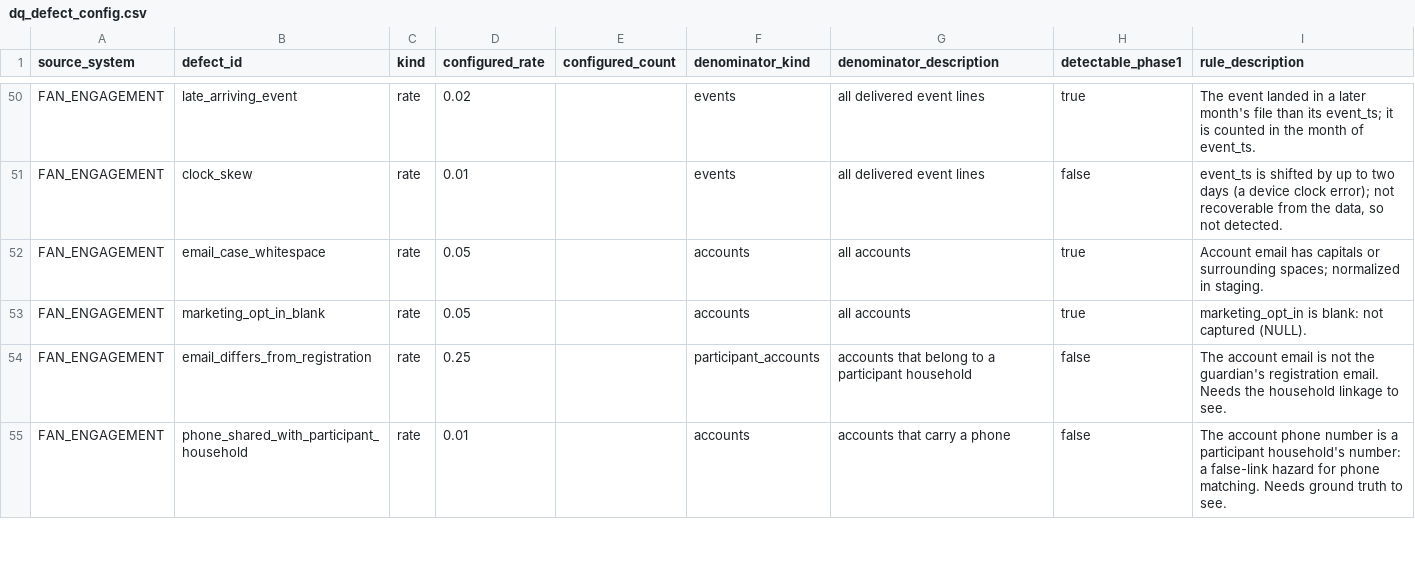
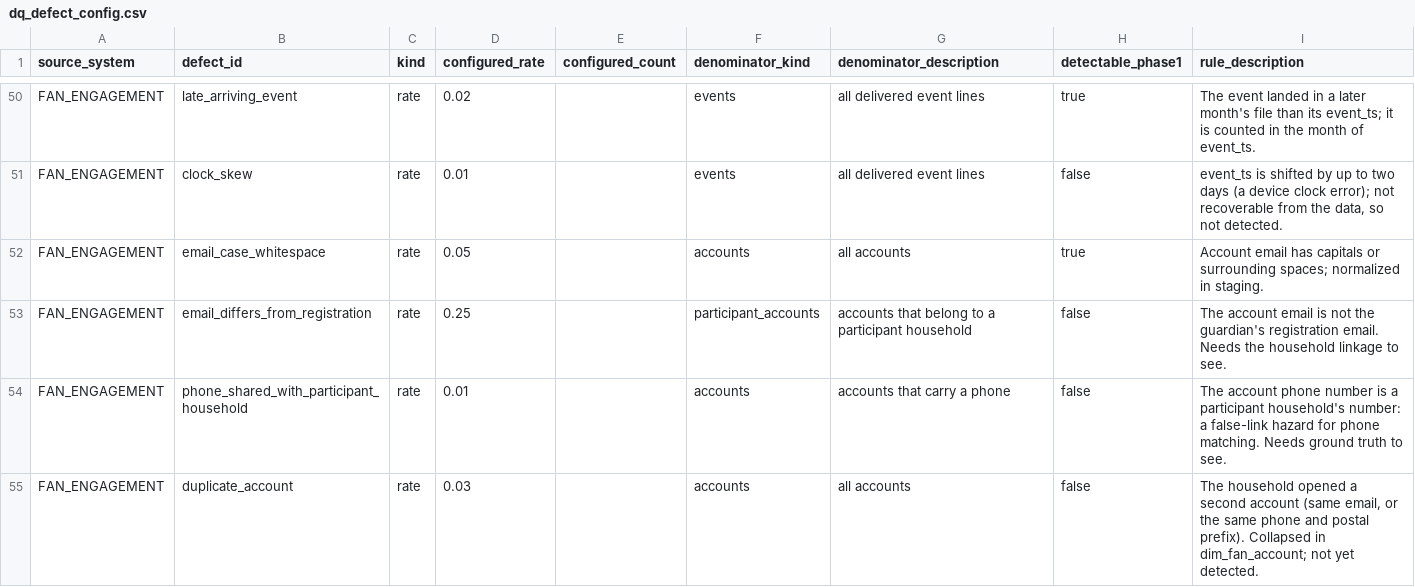
Before and after one commit to anna-malakhova-anna/football-project-next-gen, a CSV file: dbt/seeds/dq_defect_config.csv, drawn as a sheet; only a part is shown, gaps mark what is left out; the diff covers the shown part only.

```diff
--- a/dbt/seeds/dq_defect_config.csv
+++ b/dbt/seeds/dq_defect_config.csv
@@ -52,4 +52,4 @@ FAN_ENGAGEMENT,clock_skew,rate,0.01,,events,all delivered event lines,false,"eve
 FAN_ENGAGEMENT,email_case_whitespace,rate,0.05,,accounts,all accounts,true,Account email has capitals or surrounding spaces; normalized in staging.
-FAN_ENGAGEMENT,marketing_opt_in_blank,rate,0.05,,accounts,all accounts,true,marketing_opt_in is blank: not captured (NULL).
 FAN_ENGAGEMENT,email_differs_from_registration,rate,0.25,,participant_accounts,accounts that belong to a participant household,false,The account email is not the guardian's registration email. Needs the household linkage to see.
 FAN_ENGAGEMENT,phone_shared_with_participant_household,rate,0.01,,accounts,accounts that carry a phone,false,The account phone number is a participant household's number: a false-link hazard for phone matching. Needs ground truth to see.
+FAN_ENGAGEMENT,duplicate_account,rate,0.03,,accounts,all accounts,false,"The household opened a second account (same email, or the same phone and postal prefix). Collapsed in dim_fan_account; not yet detected."
```
Also changed, not shown: 2 added rows and 5 edited cells elsewhere in this file, docs/eval/headline.csv, docs/eval/retention_km_vs_truth.csv, 52 other files.
